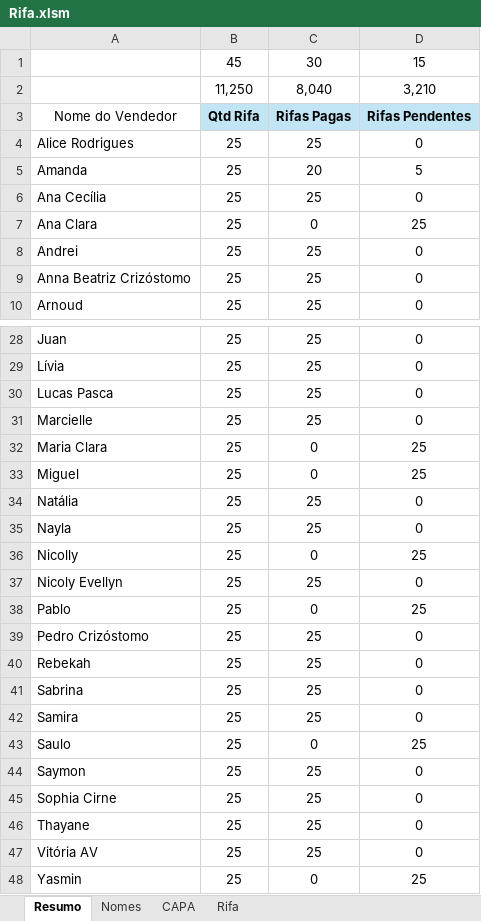
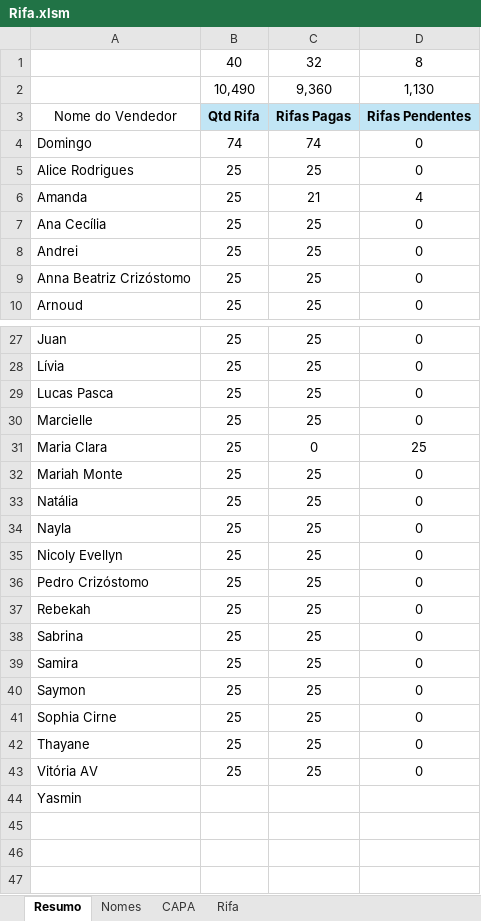
Before and after one commit to Mociap/Acamp, an Excel workbook: Rifa/Rifa.xlsm, sheet Resumo, drawn as a sheet; only a part is shown, gaps mark what is left out; values as stored, in another font and other column widths than the file's, no borders; removed rows and columns are numbered as before the commit, all else as after; the diff covers the shown part only; the diff names each change by its address in the sheet, - before the commit and + after, or states it on an @@ line.

```diff
--- a/Rifa/Rifa.xlsm (sheet Resumo)
+++ b/Rifa/Rifa.xlsm (sheet Resumo)
-row 1:  | 45 | 30 | 15
-row 2:  | 11,250 | 8,040 | 3,210
+row 1:  | 40 | 32 | 8
+row 2:  | 10,490 | 9,360 | 1,130
+row 4: Domingo | 74 | 74 | 0
-C6: 20
+C6: 21
-D6: 5
+D6: 4
-row 7: Ana Clara | 25 | 0 | 25
-row 33: Miguel | 25 | 0 | 25
+row 32: Mariah Monte | 25 | 25 | 0
-row 36: Nicolly | 25 | 0 | 25
-row 38: Pablo | 25 | 0 | 25
-row 43: Saulo | 25 | 0 | 25
-B44: 25
+B44: (empty)
-C44: 0
+C44: (empty)
-D44: 25
+D44: (empty)
```
Also changed, not shown: 1 removed row and 4 edited cells elsewhere in this sheet, sheet Nomes, sheet Rifa, sheet CAPA, formulas that keep their value, charts or pictures, Caixa Acamp.xlsx, 3 other files.
